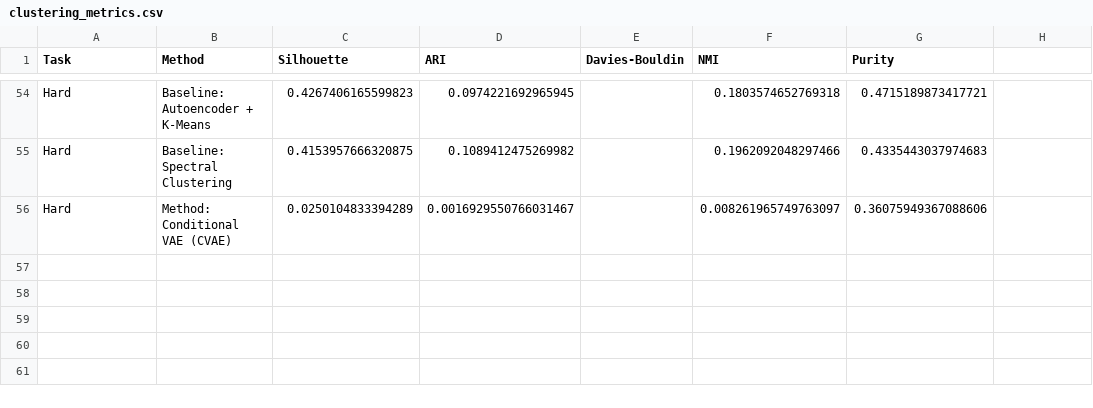
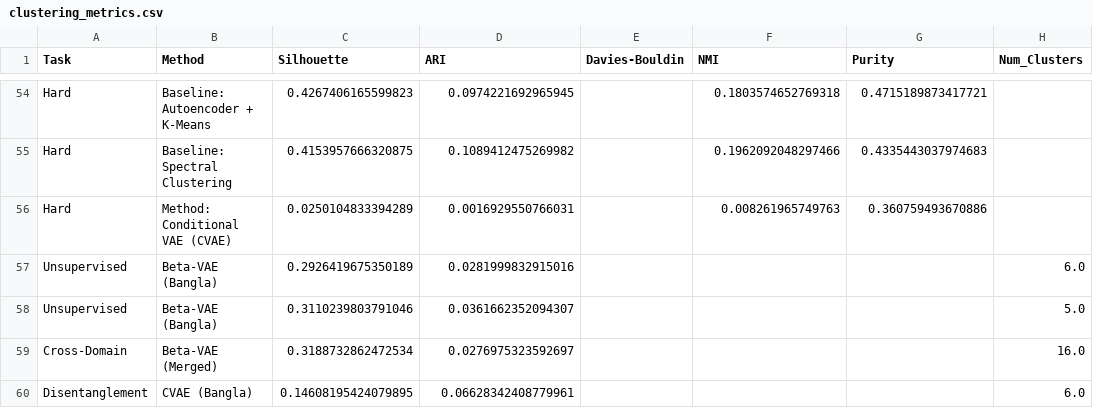
Before and after one commit to ssuzana44/multimodal-cvae-clustering, a CSV file: results/clustering_metrics.csv, drawn as a sheet; only a part is shown, gaps mark what is left out; the diff names each change by its address in the sheet, - before the commit and + after, or states it on an @@ line.

Commit message:
Updated Results

```diff
--- a/results/clustering_metrics.csv
+++ b/results/clustering_metrics.csv
-H1: (empty)
+H1: Num_Clusters
-D56 (ARI): 0.0016929550766031467
+D56 (ARI): 0.0016929550766031
-F56 (NMI): 0.008261965749763097
+F56 (NMI): 0.008261965749763
-G56 (Purity): 0.36075949367088606
+G56 (Purity): 0.360759493670886
+row 57: Unsupervised | Beta-VAE (Bangla) | 0.2926419675350189 | 0.0281999832915016 |  |  |  | 6.0
+row 58: Unsupervised | Beta-VAE (Bangla) | 0.3110239803791046 | 0.0361662352094307 |  |  |  | 5.0
+row 59: Cross-Domain | Beta-VAE (Merged) | 0.3188732862472534 | 0.0276975323592697 |  |  |  | 16.0
+row 60: Disentanglement | CVAE (Bangla) | 0.14608195424079895 | 0.06628342408779961 |  |  |  | 6.0
```
Also changed, not shown: 4 other files.
